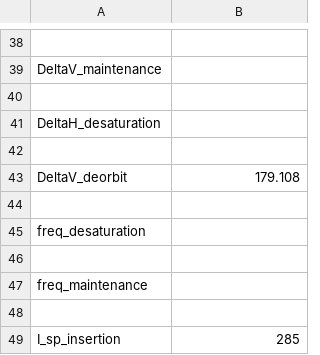
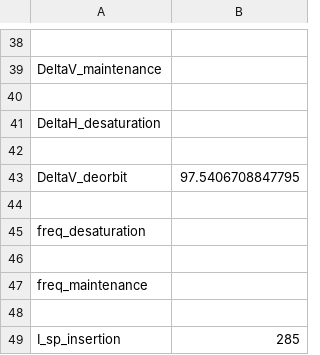
Before and after one commit to rafalberes/DSE_28, a CSV file: satellites/Sat2.csv, drawn as a sheet; only a part is shown, gaps mark what is left out.

```diff
--- a/satellites/Sat2.csv
+++ b/satellites/Sat2.csv
@@ -42,3 +42,3 @@ DeltaH_desaturation,
 
-DeltaV_deorbit,179.108
+DeltaV_deorbit,97.5406708847795
 
```
Also changed, not shown: satellites/Sat1.csv, satellites/Sat3.csv, 7 other files.
